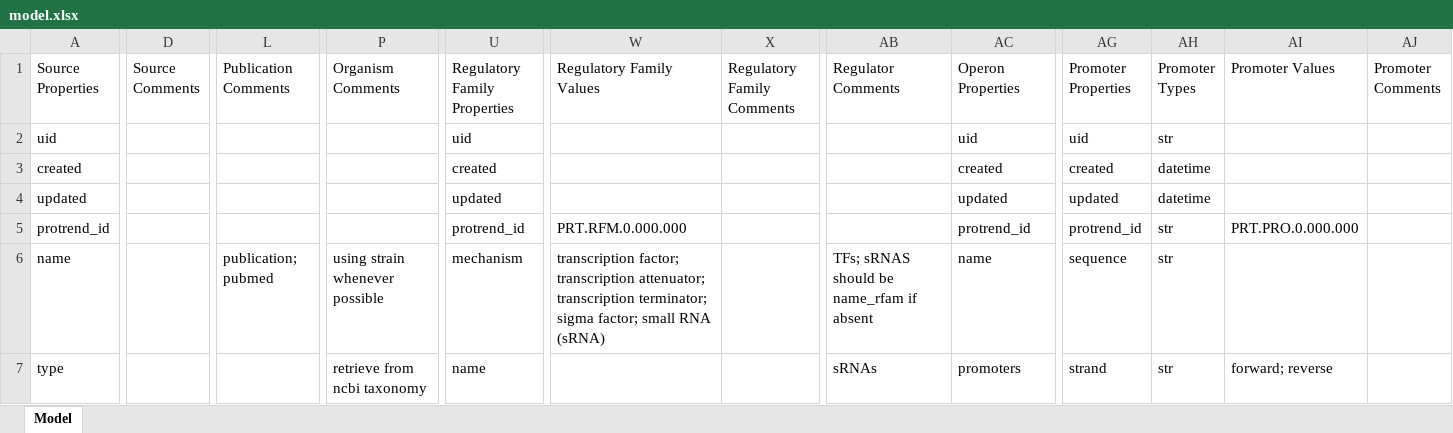
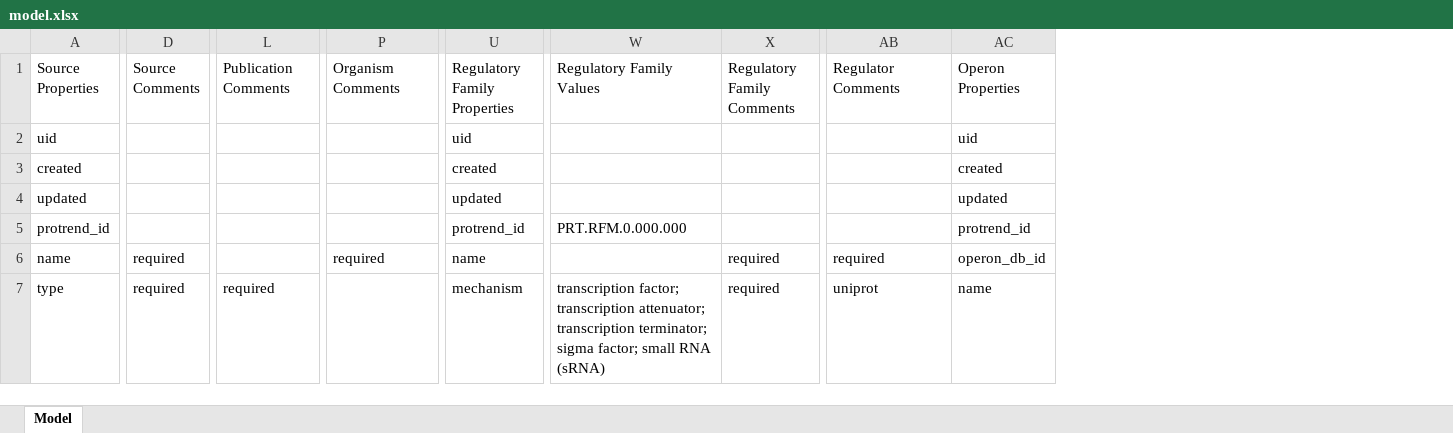
Before and after one commit to cruz-f/protrend-database, an Excel workbook: annotation/model.xlsx, sheet Model, drawn as a sheet; only a part is shown, gaps mark what is left out; values as stored, in another font and other column widths than the file's, no cell formats; removed rows and columns are numbered as before the commit, all else as after; the diff covers the shown part only; the diff names each change by its address in the sheet, - before the commit and + after, or states it on an @@ line.

Commit message:
[REFACTOR] Major refactoring of the database model; Dropping Promoter node; Normalization of the Regulatory Interaction node for 1 effector - 1 regulator - 1 gene - 1 TFBS - 1 organism - 1 regulatory-effect; Dropping regulatory interactions of type regulator-operon

```diff
--- a/annotation/model.xlsx (sheet Model)
+++ b/annotation/model.xlsx (sheet Model)
-column AG (Promoter Properties), rows 2-7: uid | created | updated | protrend_id | sequence | strand
-column AH (Promoter Types), rows 2-7: str | datetime | datetime | str | str | str
-column AI (Promoter Values), rows 5-7: PRT.PRO.0.000.000 |  | forward; reverse
-column AJ (Promoter Comments), empty
-D6:D7 (Source Comments): (empty)
+D6:D7 (Source Comments): required
-L6 (Publication Comments): publication; pubmed
+L6 (Publication Comments): (empty)
-P6 (Organism Comments): using strain whenever possible
+P6 (Organism Comments): required
-U6 (Regulatory Family Properties): mechanism
+U6 (Regulatory Family Properties): name
-W6 (Regulatory Family Values): transcription factor; transcription attenuator; transcription terminator; sigma factor; small RNA (sRNA)
+W6 (Regulatory Family Values): (empty)
-X6:X7 (Regulatory Family Comments): (empty)
+X6:X7 (Regulatory Family Comments): required
-AB6 (Regulator Comments): TFs; sRNAS should be name_rfam if absent
+AB6 (Regulator Comments): required
-AC6 (Operon Properties): name
+AC6 (Operon Properties): operon_db_id
-L7 (Publication Comments): (empty)
+L7 (Publication Comments): required
-P7 (Organism Comments): retrieve from ncbi taxonomy
+P7 (Organism Comments): (empty)
-U7 (Regulatory Family Properties): name
+U7 (Regulatory Family Properties): mechanism
-W7 (Regulatory Family Values): (empty)
+W7 (Regulatory Family Values): transcription factor; transcription attenuator; transcription terminator; sigma factor; small RNA (sRNA)
-AB7 (Regulator Comments): sRNAs
+AB7 (Regulator Comments): uniprot
-AC7 (Operon Properties): promoters
+AC7 (Operon Properties): name
```
Also changed, not shown: 3 added rows, 3 removed rows and 171 edited cells elsewhere in this sheet, cell formats, 1 other file.
